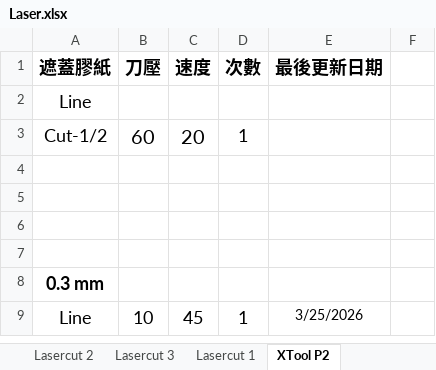
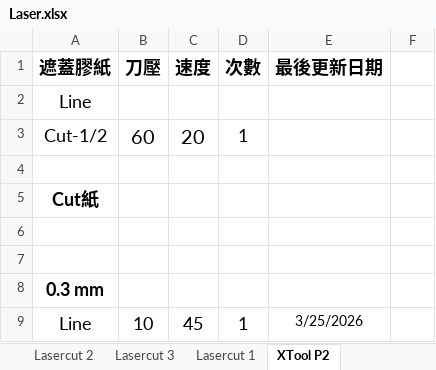
Before and after one commit to zionlasercut/cutdata, an Excel workbook: Laser.xlsx, sheet XTool P2, drawn as a sheet; only a part is shown; values as stored, in another font and other column widths than the file's, no borders; charts and pictures not drawn; the diff names each change by its address in the sheet, - before the commit and + after, or states it on an @@ line.

Commit message:
Update Laser.xlsx from Google Sheets @ 2026-05-14T12:38:28.392Z

```diff
--- a/Laser.xlsx (sheet XTool P2)
+++ b/Laser.xlsx (sheet XTool P2)
-A5 (遮蓋膠紙): (empty)
+A5 (遮蓋膠紙): Cut紙
```
